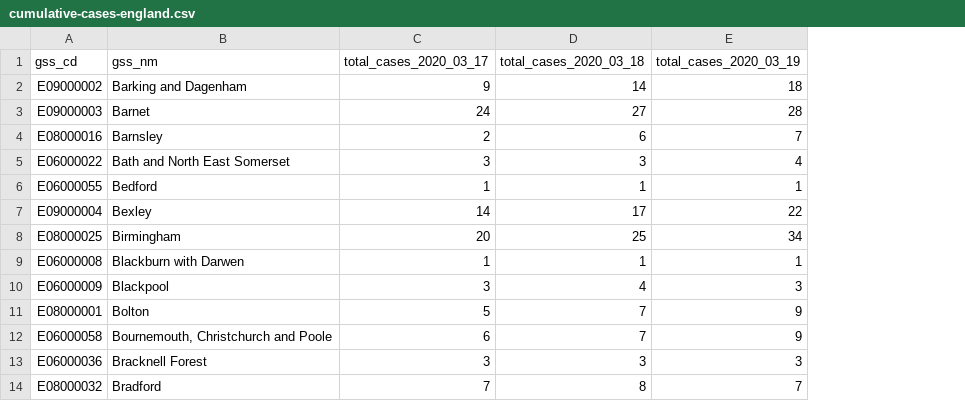
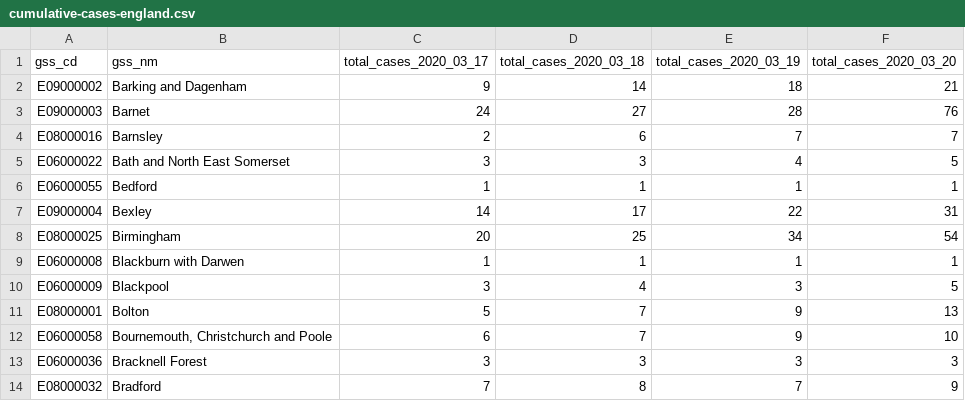
Before and after one commit to neilcuz/covid19, a CSV file: output/cumulative-cases-england.csv, drawn as a sheet; only a part is shown; the diff names each change by its address in the sheet, - before the commit and + after, or states it on an @@ line.

Commit message:
Updated Wales data, better functionality for warning if data not updated today and removed old code

```diff
--- a/output/cumulative-cases-england.csv
+++ b/output/cumulative-cases-england.csv
+column F (total_cases_2020_03_20), rows 2-14: 21 | 76 | 7 | 5 | 1 | 31 | 54 | 1 | 5 | 13 | 10 | 3 | 9
```
Also changed, not shown: output/cumulative-cases-scotland.csv, 5 other files.
